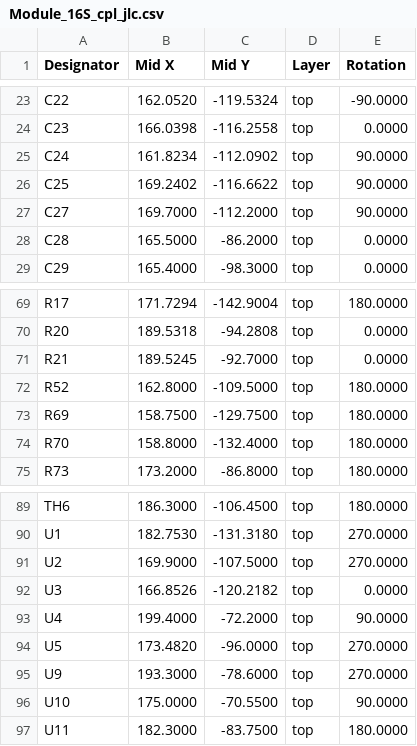
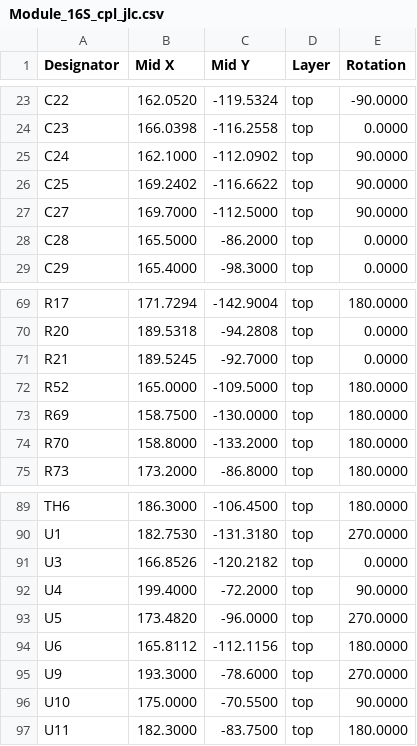
Before and after one commit to stuartpittaway/diyBMSv4, a CSV file: ModuleV490-AllInOne/export/Module_16S_cpl_jlc.csv, drawn as a sheet; only a part is shown, gaps mark what is left out.

```diff
--- a/ModuleV490-AllInOne/export/Module_16S_cpl_jlc.csv
+++ b/ModuleV490-AllInOne/export/Module_16S_cpl_jlc.csv
@@ -24,5 +24,5 @@ Designator,Mid X,Mid Y,Layer,Rotation
 "C23",166.0398,-116.2558,top,0.0000
-"C24",161.8234,-112.0902,top,90.0000
+"C24",162.1000,-112.0902,top,90.0000
 "C25",169.2402,-116.6622,top,90.0000
-"C27",169.7000,-112.2000,top,90.0000
+"C27",169.7000,-112.5000,top,90.0000
 "C28",165.5000,-86.2000,top,0.0000
@@ -71,5 +71,5 @@ Designator,Mid X,Mid Y,Layer,Rotation
 "R21",189.5245,-92.7000,top,0.0000
-"R52",162.8000,-109.5000,top,180.0000
-"R69",158.7500,-129.7500,top,180.0000
-"R70",158.8000,-132.4000,top,180.0000
+"R52",165.0000,-109.5000,top,180.0000
+"R69",158.7500,-130.0000,top,180.0000
+"R70",158.8000,-133.2000,top,180.0000
 "R73",173.2000,-86.8000,top,180.0000
@@ -90,3 +90,2 @@ Designator,Mid X,Mid Y,Layer,Rotation
 "U1",182.7530,-131.3180,top,270.0000
-"U2",169.9000,-107.5000,top,270.0000
 "U3",166.8526,-120.2182,top,0.0000
@@ -94,2 +93,3 @@ Designator,Mid X,Mid Y,Layer,Rotation
 "U5",173.4820,-96.0000,top,270.0000
+"U6",165.8112,-112.1156,top,180.0000
 "U9",193.3000,-78.6000,top,270.0000
```
Also changed, not shown: ModuleV490-AllInOne/export/Module_16S-bom.csv, ModuleV490-AllInOne/export/Module_16S_bom_jlc.csv, 7 other files.
